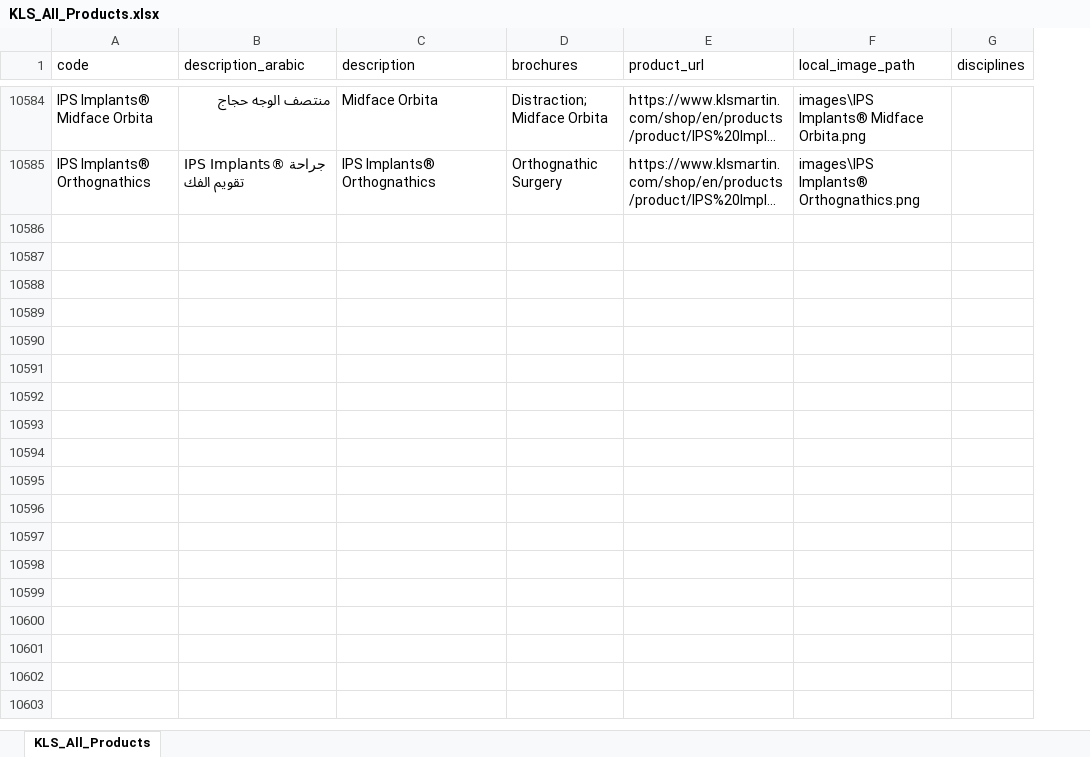
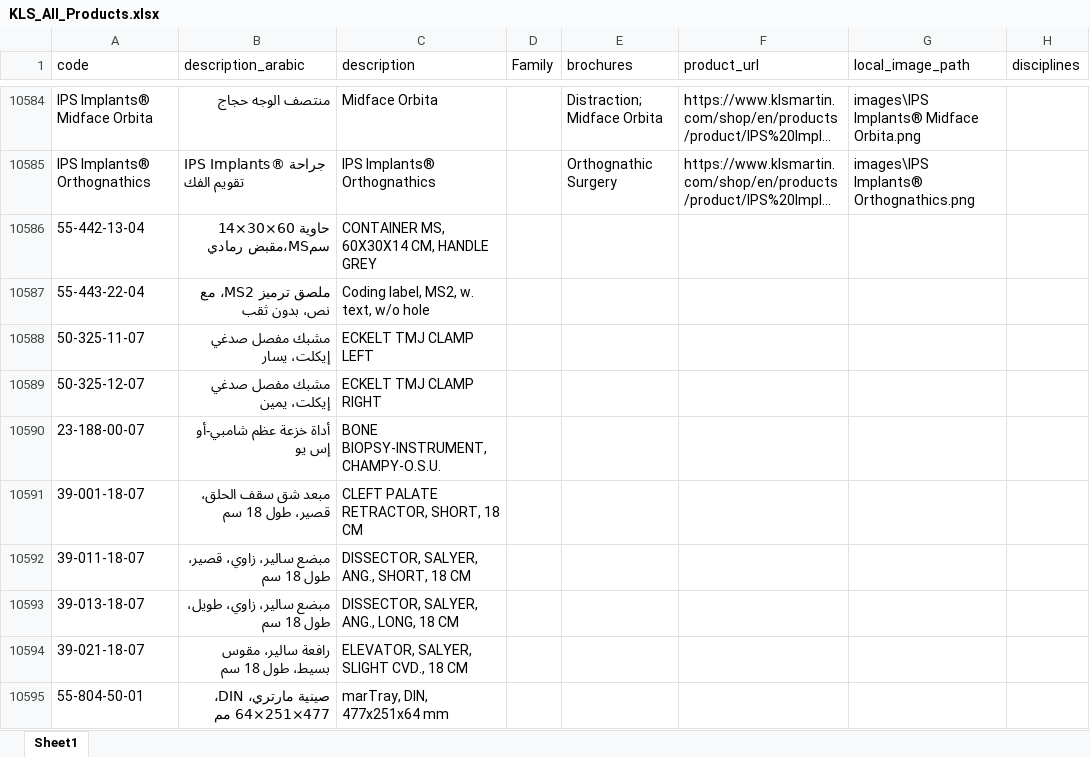
Before and after one commit to Anasmo1323/KLSMartin_TeamAssistant, an Excel workbook: KLS_All_Products.xlsx, sheet Sheet1, drawn as a sheet; only a part is shown, gaps mark what is left out; long unchanged cells end in …; values as stored, in another font and other column widths than the file's, no cell formats; the diff covers the shown part only; the diff names each change by its address in the sheet, - before the commit and + after, or states it on an @@ line.

```diff
--- a/KLS_All_Products.xlsx (sheet Sheet1)
+++ b/KLS_All_Products.xlsx (sheet Sheet1)
-sheet tab: KLS_All_Products
+sheet tab: Sheet1
+column D (Family), empty
+row 10586: 55-442-13-04 | حاوية 60×30×14 سمMS،مقبض رمادي | CONTAINER MS, 60X30X14 CM, HANDLE GREY
+row 10587: 55-443-22-04 | ملصق ترميز MS2، مع نص، بدون ثقب | Coding label, MS2, w. text, w/o hole
+row 10588: 50-325-11-07 | مشبك مفصل صدغي إيكلت، يسار | ECKELT TMJ CLAMP LEFT
+row 10589: 50-325-12-07 | مشبك مفصل صدغي إيكلت، يمين | ECKELT TMJ CLAMP RIGHT
+row 10590: 23-188-00-07 | أداة خزعة عظم شامبي-أو إس يو | BONE BIOPSY-INSTRUMENT, CHAMPY-O.S.U.
+row 10591: 39-001-18-07 | مبعد شق سقف الحلق، قصير، طول 18 سم | CLEFT PALATE RETRACTOR, SHORT, 18 CM
+row 10592: 39-011-18-07 | مبضع سالير، زاوي، قصير، طول 18 سم | DISSECTOR, SALYER, ANG., SHORT, 18 CM
+row 10593: 39-013-18-07 | مبضع سالير، زاوي، طويل، طول 18 سم | DISSECTOR, SALYER, ANG., LONG, 18 CM
+row 10594: 39-021-18-07 | رافعة سالير، مقوس بسيط، طول 18 سم | ELEVATOR, SALYER, SLIGHT CVD., 18 CM
+row 10595: 55-804-50-01 | صينية مارتري، DIN، 477×251×64 مم | marTray, DIN, 477x251x64 mm
```
Also changed, not shown: 61 added rows elsewhere in this sheet, cell formats, 5 other files.
